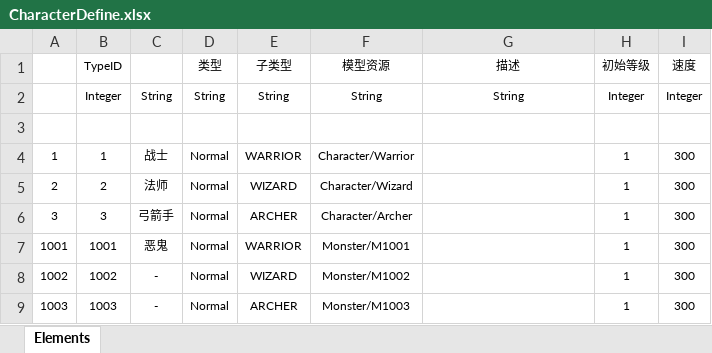
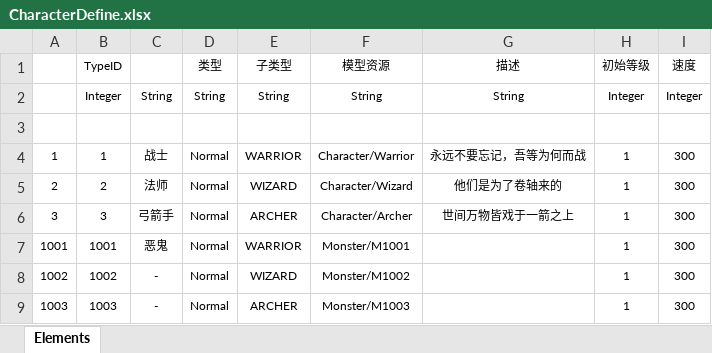
Before and after one commit to mkitto/Ultra-World, an Excel workbook: Src/Data/Tables/CharacterDefine.xlsx, sheet Elements, drawn as a sheet; values as stored, in another font and other column widths than the file's, no borders; table styles not drawn; the diff names each change by its address in the sheet, - before the commit and + after, or states it on an @@ line.

```diff
--- a/Src/Data/Tables/CharacterDefine.xlsx (sheet Elements)
+++ b/Src/Data/Tables/CharacterDefine.xlsx (sheet Elements)
-G4 (描述): (empty)
+G4 (描述): 永远不要忘记，吾等为何而战
-G5 (描述): (empty)
+G5 (描述): 他们是为了卷轴来的
-G6 (描述): (empty)
+G6 (描述): 世间万物皆戏于一箭之上
```
Also changed, not shown: 59 other files.
